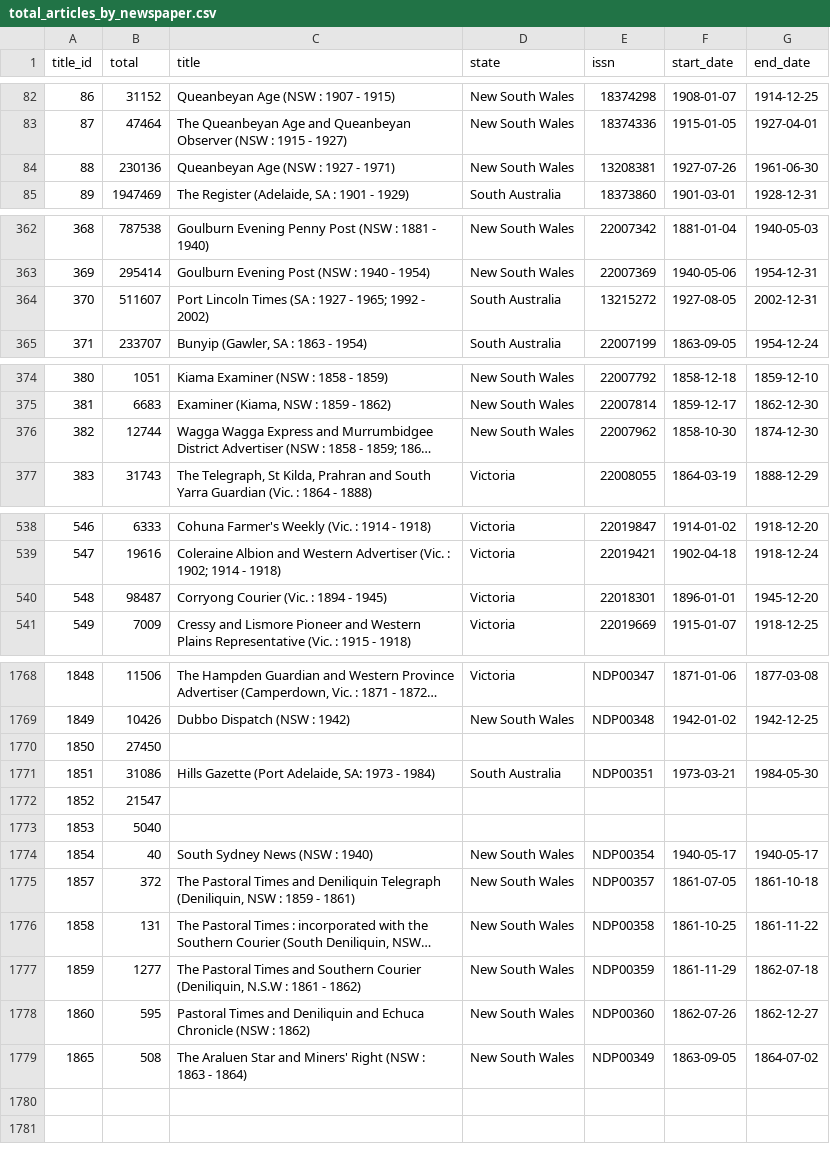
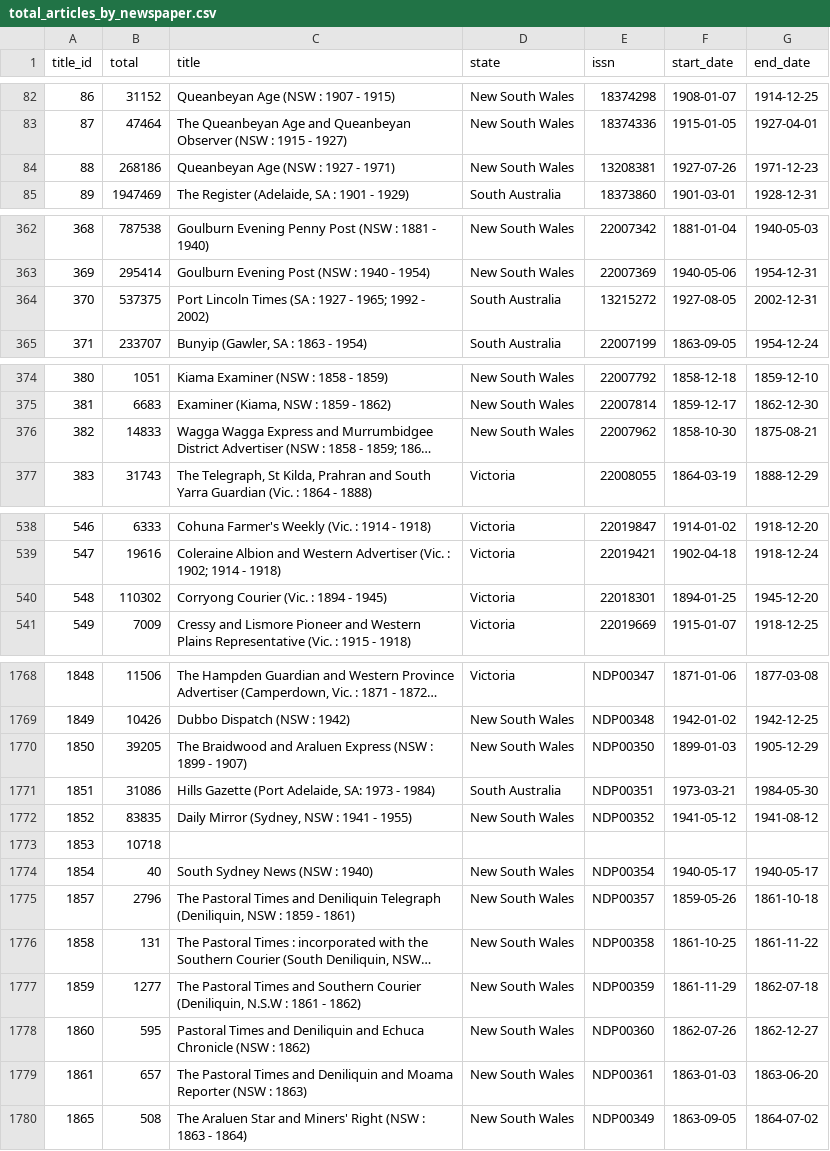
Before and after one commit to wragge/trove-newspaper-totals, a CSV file: data/total_articles_by_newspaper.csv, drawn as a sheet; only a part is shown, gaps mark what is left out; long unchanged cells end in …; removed rows and columns are numbered as before the commit, all else as after; the diff covers the shown part only; the diff names each change by its address in the sheet, - before the commit and + after, or states it on an @@ line.

```diff
--- a/data/total_articles_by_newspaper.csv
+++ b/data/total_articles_by_newspaper.csv
-B84 (total): 230136
+B84 (total): 268186
-G84 (end_date): 1961-06-30
+G84 (end_date): 1971-12-23
-B364 (total): 511607
+B364 (total): 537375
-B376 (total): 12744
+B376 (total): 14833
-G376 (end_date): 1874-12-30
+G376 (end_date): 1875-08-21
-B540 (total): 98487
+B540 (total): 110302
-F540 (start_date): 1896-01-01
+F540 (start_date): 1894-01-25
-row 1770: 1850 | 27450
+row 1770: 1850 | 39205 | The Braidwood and Araluen Express (NSW : 1899 - 1907) | New South Wales | NDP00350 | 1899-01-03 | 1905-12-29
-row 1772: 1852 | 21547
+row 1772: 1852 | 83835 | Daily Mirror (Sydney, NSW : 1941 - 1955) | New South Wales | NDP00352 | 1941-05-12 | 1941-08-12
-B1773 (total): 5040
+B1773 (total): 10718
-B1775 (total): 372
+B1775 (total): 2796
-F1775 (start_date): 1861-07-05
+F1775 (start_date): 1859-05-26
+row 1779: 1861 | 657 | The Pastoral Times and Deniliquin and Moama Reporter (NSW : 1863) | New South Wales | NDP00361 | 1863-01-03 | 1863-06-20
```
Also changed, not shown: 2 edited cells elsewhere in this file, data/total_articles_by_category.csv, data/total_articles_by_year.csv, 2 other files.
